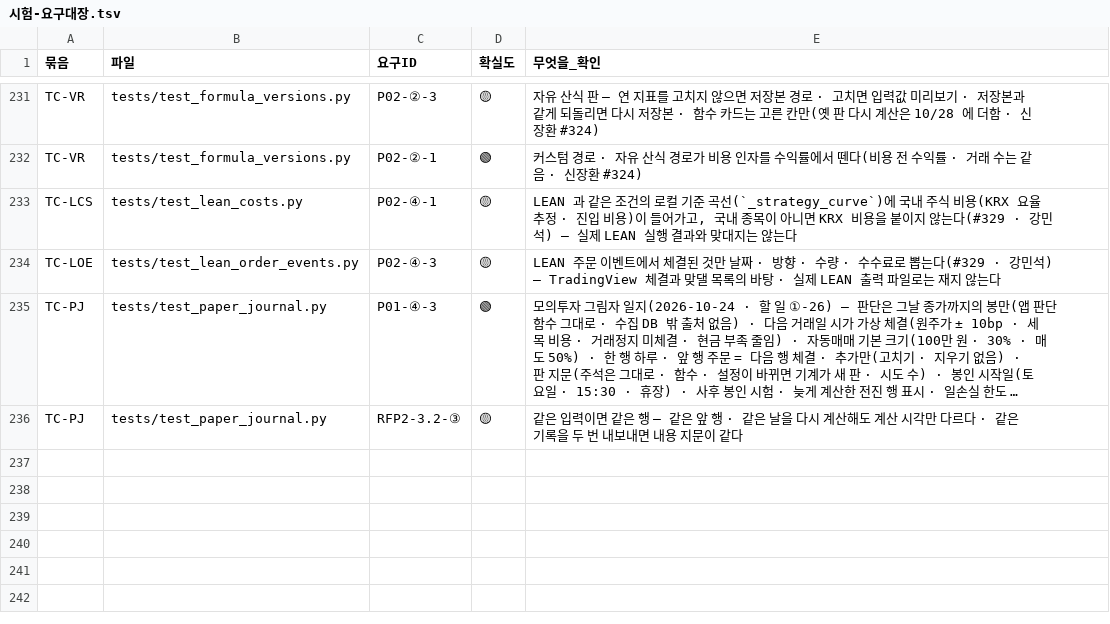
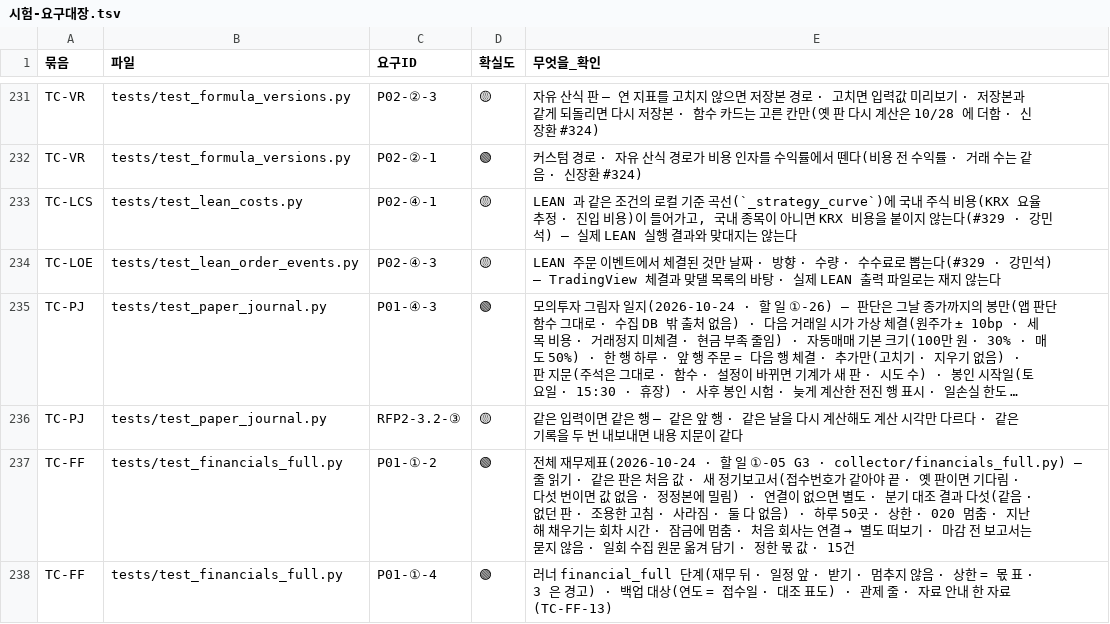
Before and after one commit to EST-team-project/Qurious, a TSV file: docs/phase-3/01-analysis/requirements/대장/시험-요구대장.tsv, drawn as a sheet; only a part is shown, gaps mark what is left out; long unchanged cells end in …; the diff covers the shown part only; the diff names each change by its address in the sheet, - before the commit and + after, or states it on an @@ line.

```diff
--- a/docs/phase-3/01-analysis/requirements/대장/시험-요구대장.tsv
+++ b/docs/phase-3/01-analysis/requirements/대장/시험-요구대장.tsv
+row 237: TC-FF | tests/test_financials_full.py | P01-①-2 | 🟢 | 전체 재무제표(2026-10-24 · 할 일 ①-05 G3 · collector/financials_full.py) — 줄 읽기 · 같은 판은 처음 값 · 새 정기보고서(접수번호가 같아야 끝 · 옛 판이면 기다림 · 다섯 번이면 값 없음 · 정정본에 밀림) · 연결이 없으면 별도 · 분기 대조 결과 다섯(같음 · 없던 판 · 조용한 고침 · 사라짐 · 둘 다 없음) · 하루 50곳 · 상한 · 020 멈춤 · 지난 해 채우기는 회차 시간 · 잠금에 멈춤 · 처음 회사는 연결 → 별도 떠보기 · 마감 전 보고서는 묻지 않음 · 일회 수집 원문 옮겨 담기 · 정한 몫 값 · 15건
+row 238: TC-FF | tests/test_financials_full.py | P01-①-4 | 🟢 | 러너 financial_full 단계(재무 뒤 · 일정 앞 · 받기 · 멈추지 않음 · 상한 = 몫 표 · 3 은 경고) · 백업 대상(연도 = 접수일 · 대조 표도) · 관제 줄 · 자료 안내 한 자료(TC-FF-13)
```
Also changed, not shown: 2 added rows and 2 edited cells elsewhere in this file, docs/phase-3/02-design/data/대장/자료안내-자료.tsv, docs/phase-3/02-design/data/대장/자료안내-출처.tsv, 55 other files.
